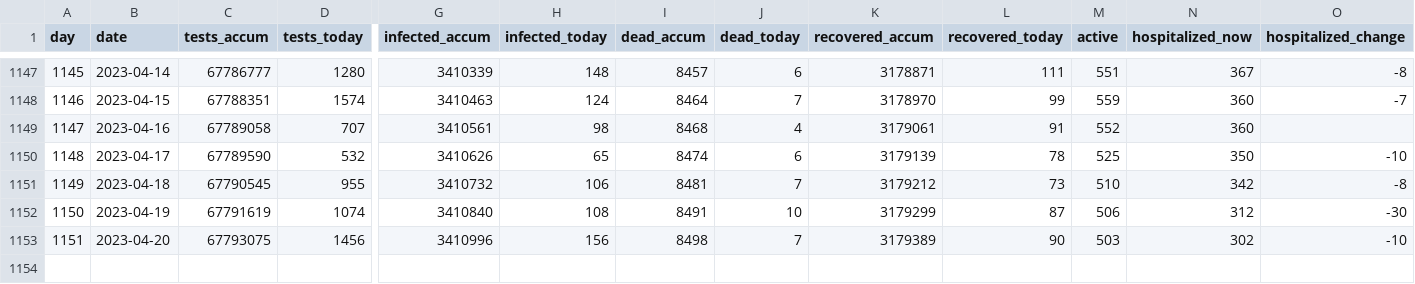
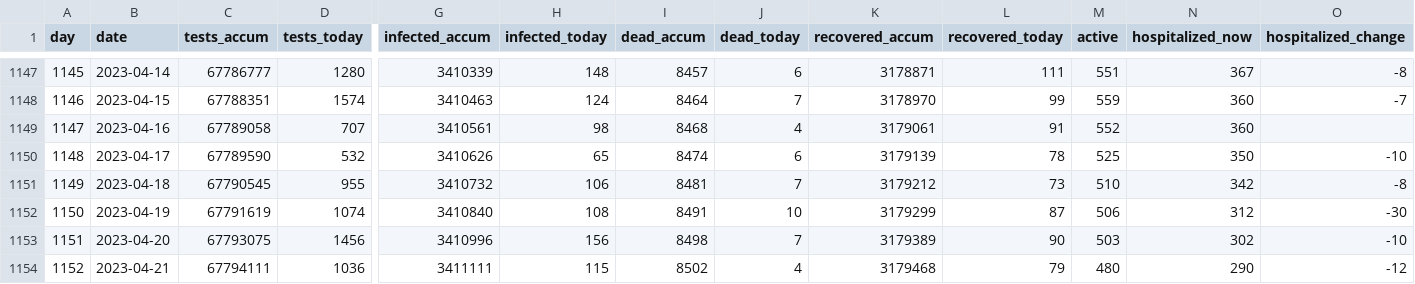
Before and after one commit to xidus/covid-19, a CSV file: covid19-data-denmark.csv, drawn as a sheet; only a part is shown, gaps mark what is left out; rows hold the shown columns only; the diff names each change by its address in the sheet, - before the commit and + after, or states it on an @@ line.

```diff
--- a/covid19-data-denmark.csv
+++ b/covid19-data-denmark.csv
+row 1154: 1152 | 2023-04-21 | 67794111 | 1036 | 3411111 | 115 | 8502 | 4 | 3179468 | 79 | 480 | 290 | -12
```
Also changed, not shown: 1 other file.
